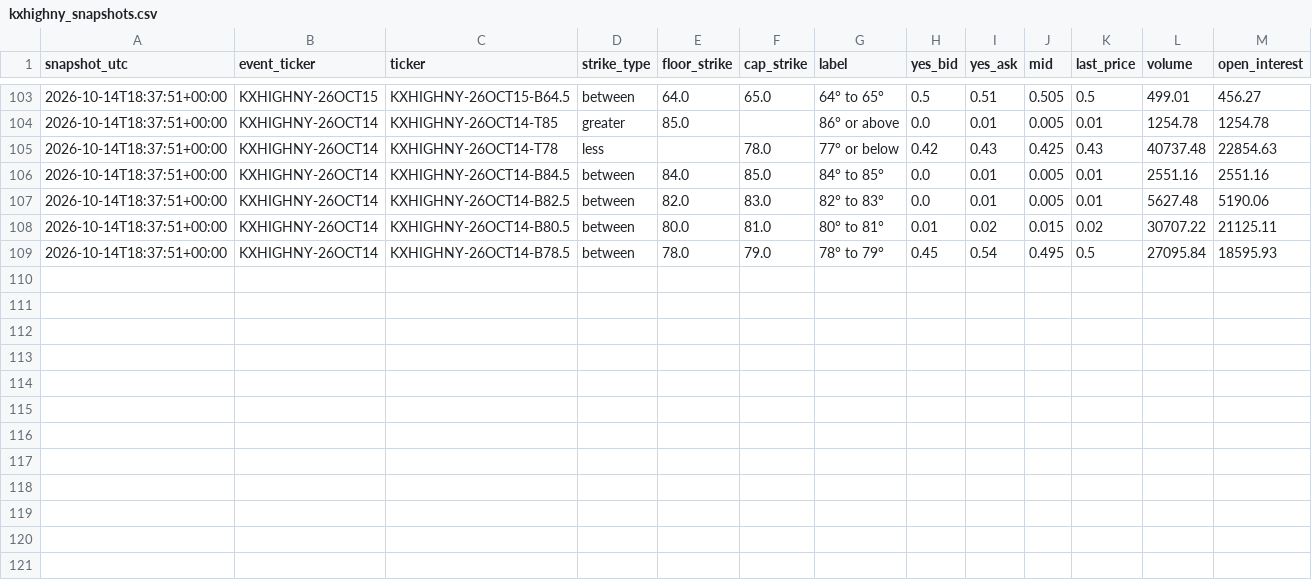
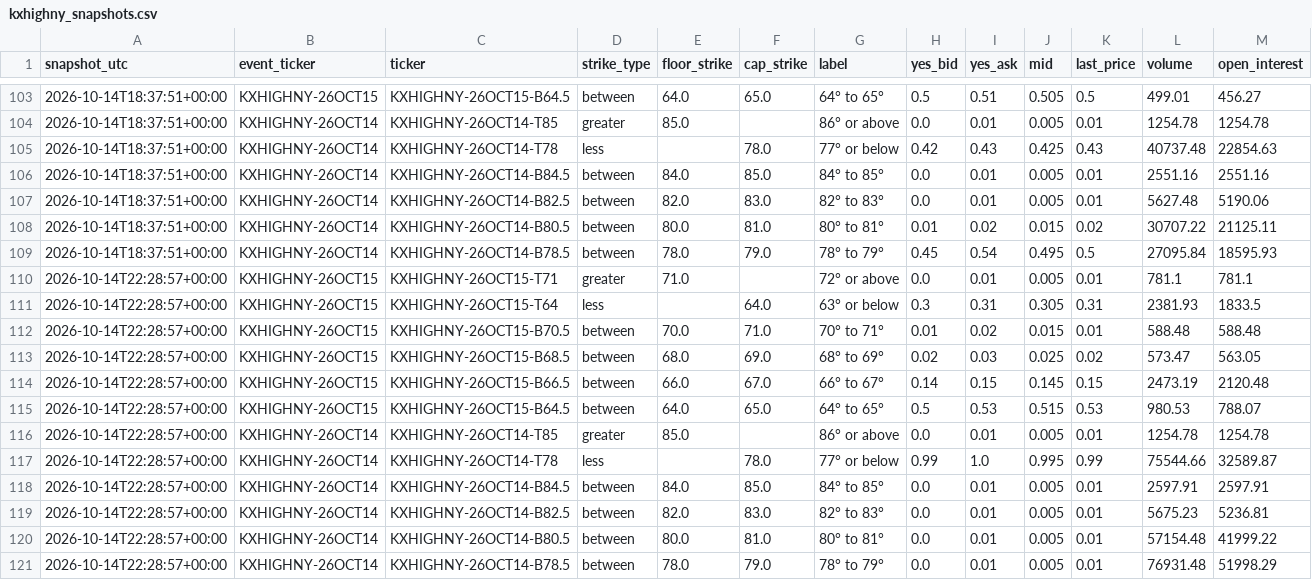
Before and after one commit to mg3647/market-data, a CSV file: data/kalshi/kxhighny_snapshots.csv, drawn as a sheet; only a part is shown, gaps mark what is left out; rows hold the shown columns only; the diff names each change by its address in the sheet, - before the commit and + after, or states it on an @@ line.

```diff
--- a/data/kalshi/kxhighny_snapshots.csv
+++ b/data/kalshi/kxhighny_snapshots.csv
+row 110: 2026-10-14T22:28:57+00:00 | KXHIGHNY-26OCT15 | KXHIGHNY-26OCT15-T71 | greater | 71.0 |  | 72° or above | 0.0 | 0.01 | 0.005 | 0.01 | 781.1 | 781.1
+row 111: 2026-10-14T22:28:57+00:00 | KXHIGHNY-26OCT15 | KXHIGHNY-26OCT15-T64 | less |  | 64.0 | 63° or below | 0.3 | 0.31 | 0.305 | 0.31 | 2381.93 | 1833.5
+row 112: 2026-10-14T22:28:57+00:00 | KXHIGHNY-26OCT15 | KXHIGHNY-26OCT15-B70.5 | between | 70.0 | 71.0 | 70° to 71° | 0.01 | 0.02 | 0.015 | 0.01 | 588.48 | 588.48
+row 113: 2026-10-14T22:28:57+00:00 | KXHIGHNY-26OCT15 | KXHIGHNY-26OCT15-B68.5 | between | 68.0 | 69.0 | 68° to 69° | 0.02 | 0.03 | 0.025 | 0.02 | 573.47 | 563.05
+row 114: 2026-10-14T22:28:57+00:00 | KXHIGHNY-26OCT15 | KXHIGHNY-26OCT15-B66.5 | between | 66.0 | 67.0 | 66° to 67° | 0.14 | 0.15 | 0.145 | 0.15 | 2473.19 | 2120.48
+row 115: 2026-10-14T22:28:57+00:00 | KXHIGHNY-26OCT15 | KXHIGHNY-26OCT15-B64.5 | between | 64.0 | 65.0 | 64° to 65° | 0.5 | 0.53 | 0.515 | 0.53 | 980.53 | 788.07
+row 116: 2026-10-14T22:28:57+00:00 | KXHIGHNY-26OCT14 | KXHIGHNY-26OCT14-T85 | greater | 85.0 |  | 86° or above | 0.0 | 0.01 | 0.005 | 0.01 | 1254.78 | 1254.78
+row 117: 2026-10-14T22:28:57+00:00 | KXHIGHNY-26OCT14 | KXHIGHNY-26OCT14-T78 | less |  | 78.0 | 77° or below | 0.99 | 1.0 | 0.995 | 0.99 | 75544.66 | 32589.87
+row 118: 2026-10-14T22:28:57+00:00 | KXHIGHNY-26OCT14 | KXHIGHNY-26OCT14-B84.5 | between | 84.0 | 85.0 | 84° to 85° | 0.0 | 0.01 | 0.005 | 0.01 | 2597.91 | 2597.91
+row 119: 2026-10-14T22:28:57+00:00 | KXHIGHNY-26OCT14 | KXHIGHNY-26OCT14-B82.5 | between | 82.0 | 83.0 | 82° to 83° | 0.0 | 0.01 | 0.005 | 0.01 | 5675.23 | 5236.81
+row 120: 2026-10-14T22:28:57+00:00 | KXHIGHNY-26OCT14 | KXHIGHNY-26OCT14-B80.5 | between | 80.0 | 81.0 | 80° to 81° | 0.0 | 0.01 | 0.005 | 0.01 | 57154.48 | 41999.22
+row 121: 2026-10-14T22:28:57+00:00 | KXHIGHNY-26OCT14 | KXHIGHNY-26OCT14-B78.5 | between | 78.0 | 79.0 | 78° to 79° | 0.0 | 0.01 | 0.005 | 0.01 | 76931.48 | 51998.29
```
